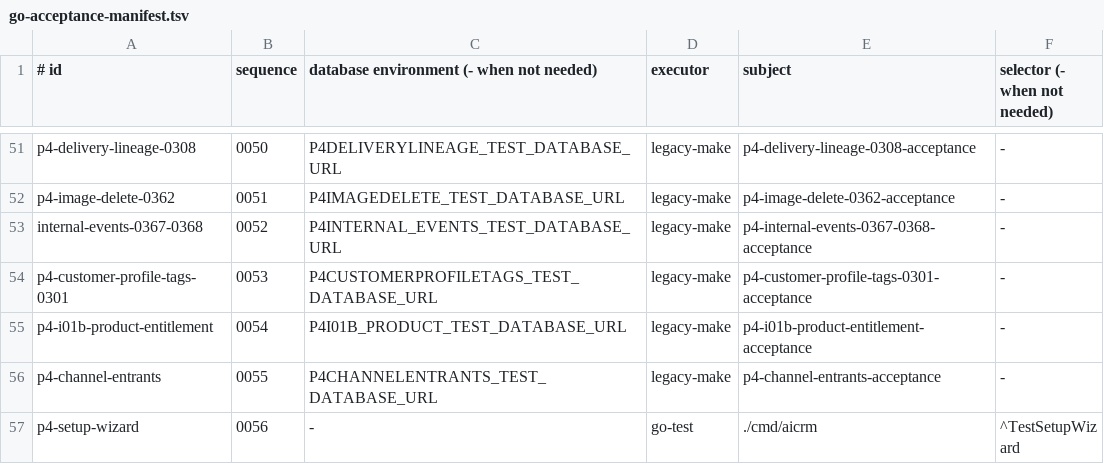
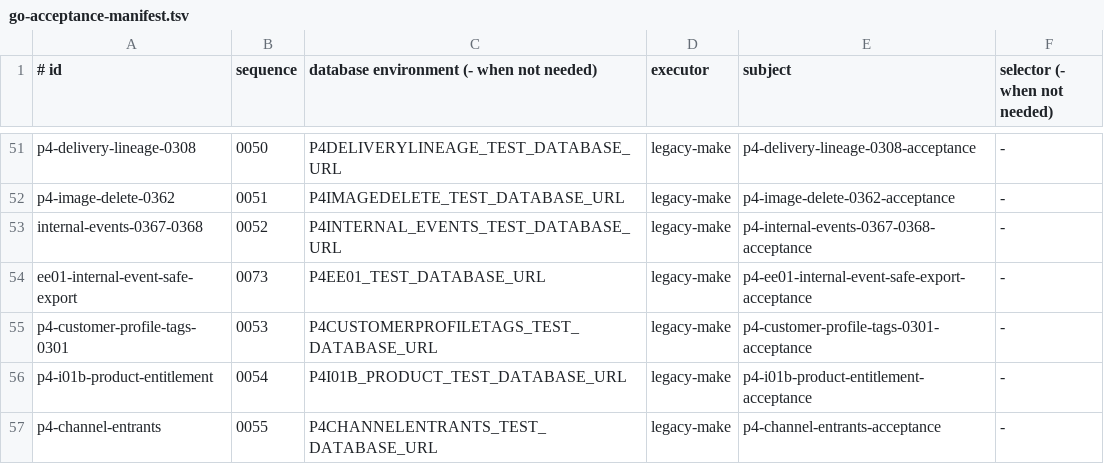
Before and after one commit to qianlan33333-png/AI-CRM-v2, a TSV file: docs/ci/go-acceptance-manifest.tsv, drawn as a sheet; only a part is shown, gaps mark what is left out; the shorter side is filled out with more unchanged rows.

Commit message:
feat(events): add internal event safe export local core

```diff
--- a/docs/ci/go-acceptance-manifest.tsv
+++ b/docs/ci/go-acceptance-manifest.tsv
@@ -53,2 +53,3 @@ p4-image-delete-0362|0051|P4IMAGEDELETE_TEST_DATABASE_URL|legacy-make|p4-image-d
 internal-events-0367-0368|0052|P4INTERNAL_EVENTS_TEST_DATABASE_URL|legacy-make|p4-internal-events-0367-0368-acceptance|-
+ee01-internal-event-safe-export|0073|P4EE01_TEST_DATABASE_URL|legacy-make|p4-ee01-internal-event-safe-export-acceptance|-
 p4-customer-profile-tags-0301|0053|P4CUSTOMERPROFILETAGS_TEST_DATABASE_URL|legacy-make|p4-customer-profile-tags-0301-acceptance|-
```
Also changed, not shown: 26 other files.
